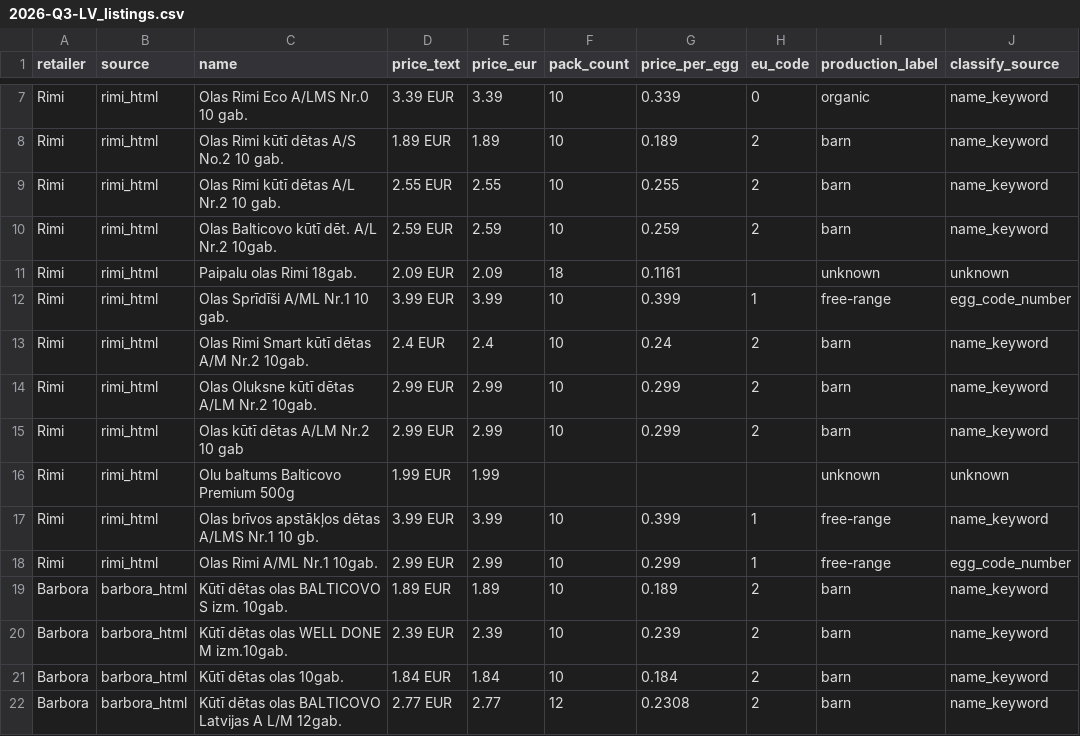
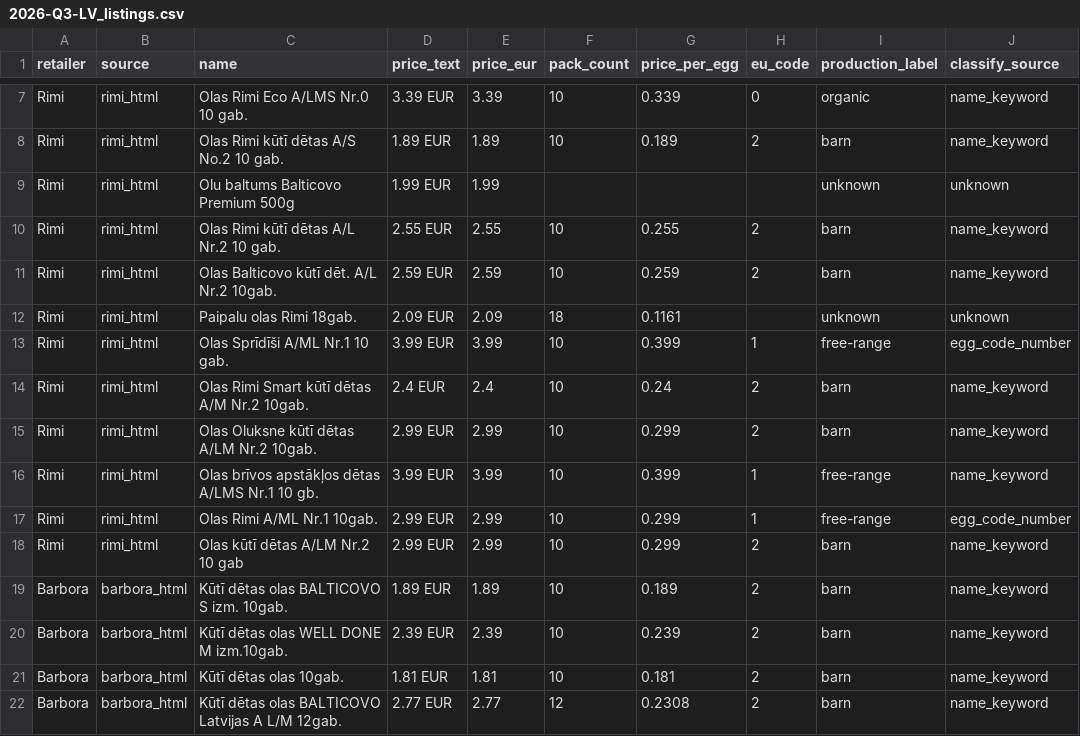
Before and after one commit to akanepajs/olas, a CSV file: scraper/data/raw/2026-Q3-LV_listings.csv, drawn as a sheet; only a part is shown, gaps mark what is left out; the diff names each change by its address in the sheet, - before the commit and + after, or states it on an @@ line.

```diff
--- a/scraper/data/raw/2026-Q3-LV_listings.csv
+++ b/scraper/data/raw/2026-Q3-LV_listings.csv
@@ row 16 moved to row 9: Rimi @@
@@ row 15 moved to row 18: Rimi @@
-D21 (price_text): 1.84 EUR
+D21 (price_text): 1.81 EUR
-E21 (price_eur): 1.84
+E21 (price_eur): 1.81
-G21 (price_per_egg): 0.184
+G21 (price_per_egg): 0.181
```
Also changed, not shown: 7 other files.
